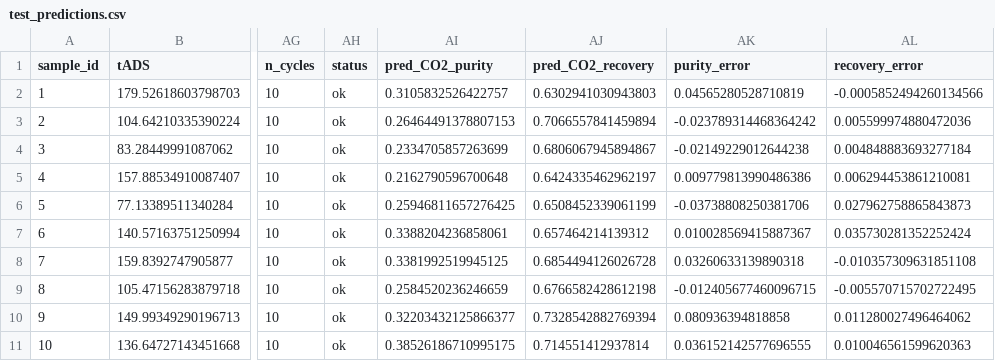
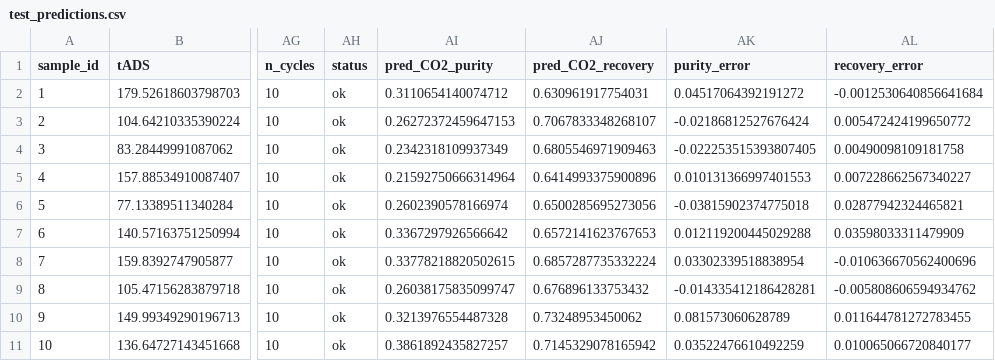
Before and after one commit to chris778886/mf, a CSV file: model/test_predictions.csv, drawn as a sheet; only a part is shown, gaps mark what is left out; the diff names each change by its address in the sheet, - before the commit and + after, or states it on an @@ line.

Commit message:
del_n2_mol_frac_effective

```diff
--- a/model/test_predictions.csv
+++ b/model/test_predictions.csv
-AI2 (pred_CO2_purity): 0.3105832526422757
+AI2 (pred_CO2_purity): 0.3110654140074712
-AJ2 (pred_CO2_recovery): 0.6302941030943803
+AJ2 (pred_CO2_recovery): 0.630961917754031
-AK2 (purity_error): 0.04565280528710819
+AK2 (purity_error): 0.04517064392191272
-AL2 (recovery_error): -0.0005852494260134566
+AL2 (recovery_error): -0.0012530640856641684
-AI3 (pred_CO2_purity): 0.26464491378807153
+AI3 (pred_CO2_purity): 0.26272372459647153
-AJ3 (pred_CO2_recovery): 0.7066557841459894
+AJ3 (pred_CO2_recovery): 0.7067833348268107
-AK3 (purity_error): -0.023789314468364242
+AK3 (purity_error): -0.02186812527676424
-AL3 (recovery_error): 0.005599974880472036
+AL3 (recovery_error): 0.005472424199650772
-AI4 (pred_CO2_purity): 0.2334705857263699
+AI4 (pred_CO2_purity): 0.2342318109937349
-AJ4 (pred_CO2_recovery): 0.6806067945894867
+AJ4 (pred_CO2_recovery): 0.6805546971909463
-AK4 (purity_error): -0.02149229012644238
+AK4 (purity_error): -0.022253515393807405
-AL4 (recovery_error): 0.004848883693277184
+AL4 (recovery_error): 0.00490098109181758
-AI5 (pred_CO2_purity): 0.2162790596700648
+AI5 (pred_CO2_purity): 0.21592750666314964
-AJ5 (pred_CO2_recovery): 0.6424335462962197
+AJ5 (pred_CO2_recovery): 0.6414993375900896
-AK5 (purity_error): 0.009779813990486386
+AK5 (purity_error): 0.010131366997401553
-AL5 (recovery_error): 0.006294453861210081
+AL5 (recovery_error): 0.007228662567340227
-AI6 (pred_CO2_purity): 0.25946811657276425
+AI6 (pred_CO2_purity): 0.2602390578166974
-AJ6 (pred_CO2_recovery): 0.6508452339061199
+AJ6 (pred_CO2_recovery): 0.6500285695273056
-AK6 (purity_error): -0.03738808250381706
+AK6 (purity_error): -0.03815902374775018
-AL6 (recovery_error): 0.027962758865843873
+AL6 (recovery_error): 0.02877942324465821
-AI7 (pred_CO2_purity): 0.3388204236858061
+AI7 (pred_CO2_purity): 0.3367297926566642
-AJ7 (pred_CO2_recovery): 0.657464214139312
+AJ7 (pred_CO2_recovery): 0.6572141623767653
-AK7 (purity_error): 0.010028569415887367
+AK7 (purity_error): 0.012119200445029288
-AL7 (recovery_error): 0.035730281352252424
+AL7 (recovery_error): 0.03598033311479909
-AI8 (pred_CO2_purity): 0.3381992519945125
+AI8 (pred_CO2_purity): 0.33778218820502615
-AJ8 (pred_CO2_recovery): 0.6854494126026728
+AJ8 (pred_CO2_recovery): 0.6857287735332224
-AK8 (purity_error): 0.03260633139890318
+AK8 (purity_error): 0.03302339518838954
-AL8 (recovery_error): -0.010357309631851108
+AL8 (recovery_error): -0.010636670562400696
-AI9 (pred_CO2_purity): 0.2584520236246659
+AI9 (pred_CO2_purity): 0.26038175835099747
-AJ9 (pred_CO2_recovery): 0.6766582428612198
+AJ9 (pred_CO2_recovery): 0.676896133753432
-AK9 (purity_error): -0.012405677460096715
+AK9 (purity_error): -0.014335412186428281
-AL9 (recovery_error): -0.005570715702722495
+AL9 (recovery_error): -0.005808606594934762
-AI10 (pred_CO2_purity): 0.32203432125866377
+AI10 (pred_CO2_purity): 0.3213976554487328
-AJ10 (pred_CO2_recovery): 0.7328542882769394
+AJ10 (pred_CO2_recovery): 0.73248953450062
-AK10 (purity_error): 0.080936394818858
+AK10 (purity_error): 0.081573060628789
-AL10 (recovery_error): 0.011280027496464062
+AL10 (recovery_error): 0.011644781272783455
-AI11 (pred_CO2_purity): 0.38526186710995175
+AI11 (pred_CO2_purity): 0.3861892435827257
-AJ11 (pred_CO2_recovery): 0.714551412937814
+AJ11 (pred_CO2_recovery): 0.7145329078165942
-AK11 (purity_error): 0.036152142577696555
+AK11 (purity_error): 0.03522476610492259
-AL11 (recovery_error): 0.010046561599620363
+AL11 (recovery_error): 0.010065066720840177
```
Also changed, not shown: 2 other files.
